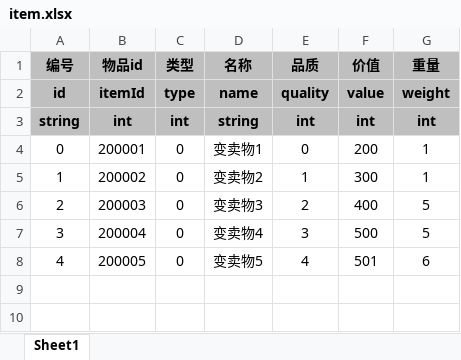
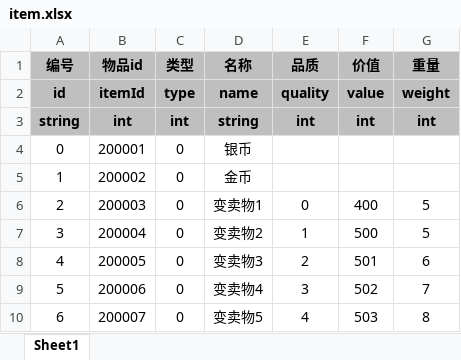
Before and after one commit to UNANSWANG/escape, an Excel workbook: excel/item.xlsx, sheet Sheet1, drawn as a sheet; values as stored, in another font and other column widths than the file's, no borders; the diff names each change by its address in the sheet, - before the commit and + after, or states it on an @@ line.

```diff
--- a/excel/item.xlsx (sheet Sheet1)
+++ b/excel/item.xlsx (sheet Sheet1)
-D4 (名称): 变卖物1
+D4 (名称): 银币
-E4 (品质): 0
+E4 (品质): (empty)
-F4 (价值): 200
+F4 (价值): (empty)
-G4:G5 (重量): 1
+G4:G5 (重量): (empty)
-D5 (名称): 变卖物2
+D5 (名称): 金币
-E5 (品质): 1
+E5 (品质): (empty)
-F5 (价值): 300
+F5 (价值): (empty)
-D6 (名称): 变卖物3
+D6 (名称): 变卖物1
-E6 (品质): 2
+E6 (品质): 0
-D7 (名称): 变卖物4
+D7 (名称): 变卖物2
-E7 (品质): 3
+E7 (品质): 1
-D8 (名称): 变卖物5
+D8 (名称): 变卖物3
-E8 (品质): 4
+E8 (品质): 2
+row 9: 5 | 200006 | 0 | 变卖物4 | 3 | 502 | 7
+row 10: 6 | 200007 | 0 | 变卖物5 | 4 | 503 | 8
```
Also changed, not shown: 7 other files.
